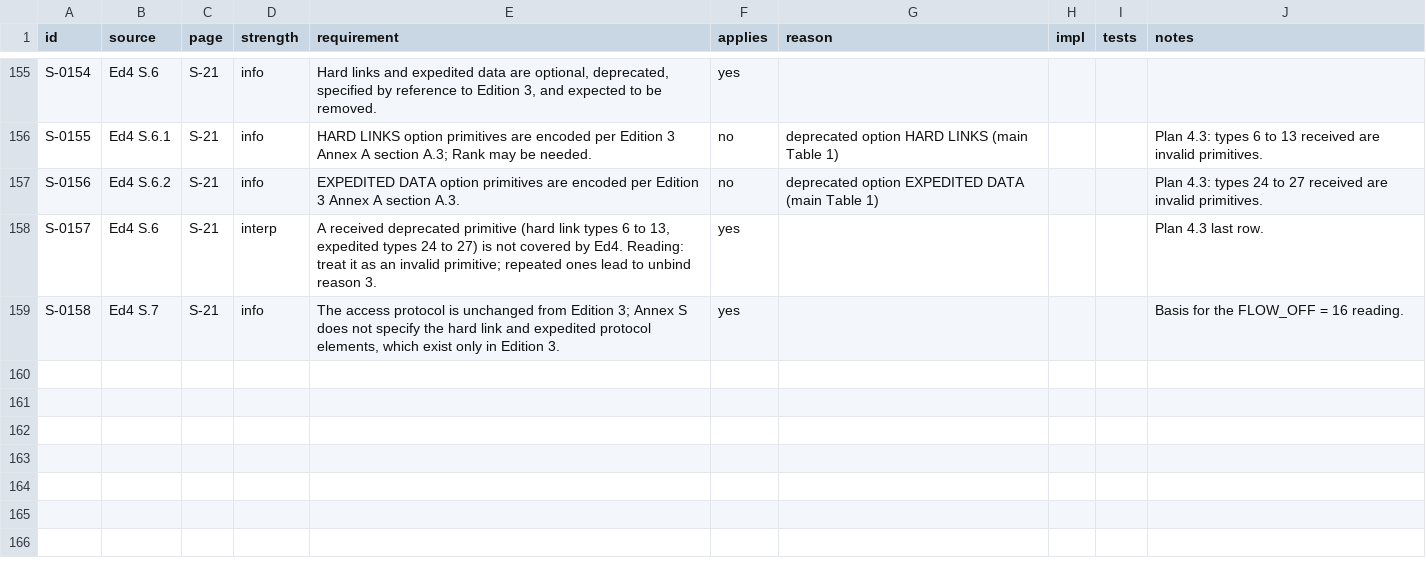
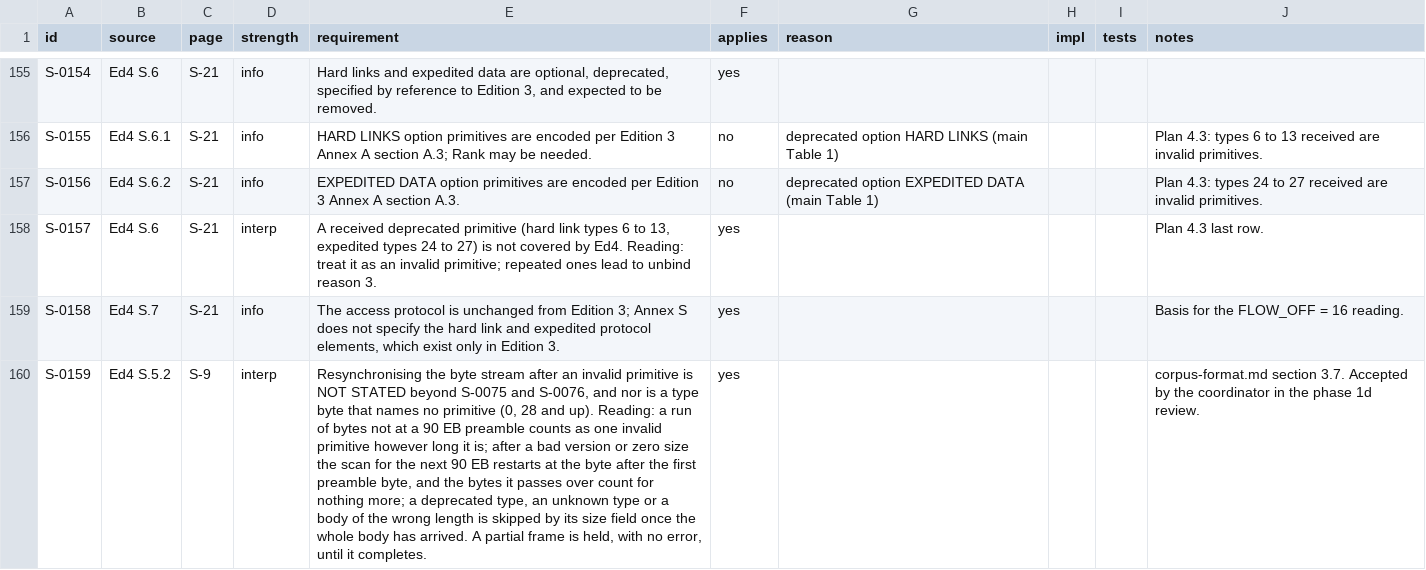
Before and after one commit to M0LTE/s5066-conformance, a TSV file: matrix/S.tsv, drawn as a sheet; only a part is shown, gaps mark what is left out; the diff names each change by its address in the sheet, - before the commit and + after, or states it on an @@ line.

```diff
--- a/matrix/S.tsv
+++ b/matrix/S.tsv
+row 160: S-0159 | Ed4 S.5.2 | S-9 | interp | Resynchronising the byte stream after an invalid primitive is NOT STATED beyond S-0075 and S-0076, and nor is a type byte that names no primitive (0, 28 and up). Reading: a run of bytes not at a 90 EB preamble counts as one invalid primitive however long it is; after a bad version or zero size the scan for the next 90 EB restarts at the byte after the first preamble byte, and the bytes it passes over count for nothing more; a deprecated type, an unknown type or a body of the wrong length is skipped by its size field once the whole body has arrived. A partial frame is held, with no error, until it completes. | yes |  |  |  | corpus-format.md section 3.7. Accepted by the coordinator in the phase 1d review.
```
Also changed, not shown: 5 other files.
